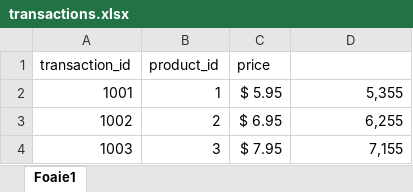
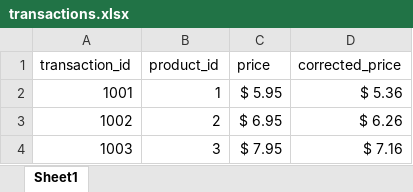
Before and after one commit to Alex-Voinescu/Excel-Automation, an Excel workbook: transactions.xlsx, sheet Sheet1, drawn as a sheet; values as stored, in another font and other column widths than the file's, no borders; charts and pictures not drawn; the diff names each change by its address in the sheet, - before the commit and + after, or states it on an @@ line.

```diff
--- a/transactions.xlsx (sheet Sheet1)
+++ b/transactions.xlsx (sheet Sheet1)
-sheet tab: Foaie1
+sheet tab: Sheet1
-D1: (empty)
+D1: corrected_price
-D2 (corrected_price): 5,355
+D2 (corrected_price): $ 5.36
-D3 (corrected_price): 6,255
+D3 (corrected_price): $ 6.26
-D4 (corrected_price): 7,155
+D4 (corrected_price): $ 7.16
```
Also changed, not shown: charts or pictures, 2 other files.
